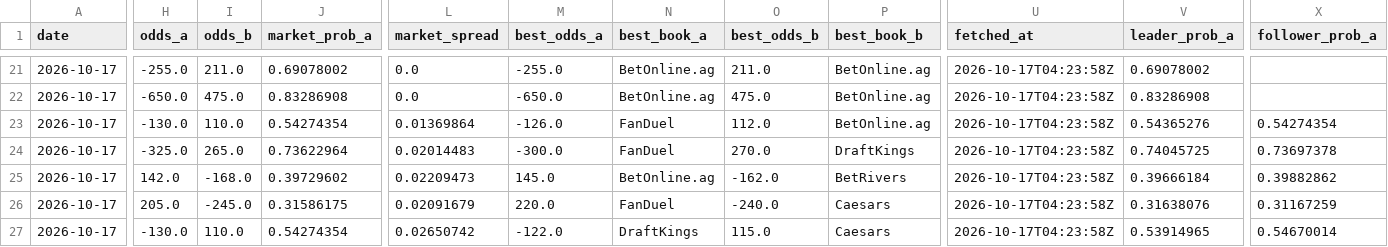
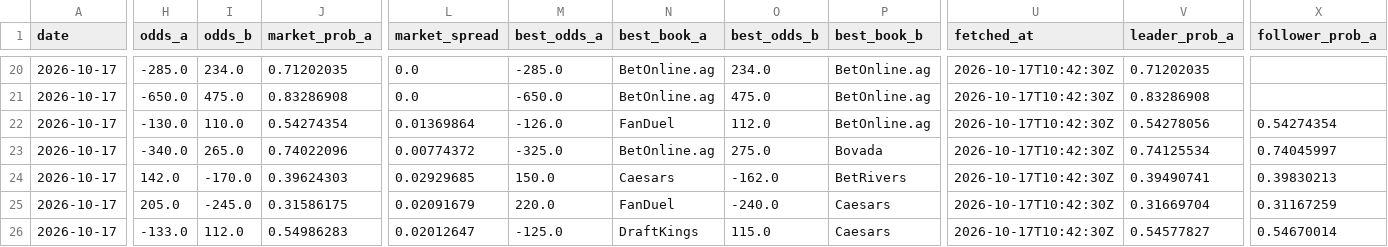
Before and after one commit to joshuakingsland/claude-fights, a CSV file: odds_upcoming.csv, drawn as a sheet; only a part is shown, gaps mark what is left out; addresses are those after the commit; the diff covers the shown part only; the diff names each change by its address in the sheet, - before the commit and + after, or states it on an @@ line.

```diff
--- a/odds_upcoming.csv
+++ b/odds_upcoming.csv
-H20 (odds_a): -255.0
+H20 (odds_a): -285.0
-I20 (odds_b): 211.0
+I20 (odds_b): 234.0
-J20 (market_prob_a): 0.69078002
+J20 (market_prob_a): 0.71202035
-M20 (best_odds_a): -255.0
+M20 (best_odds_a): -285.0
-O20 (best_odds_b): 211.0
+O20 (best_odds_b): 234.0
-U20:U26 (fetched_at): 2026-10-17T04:23:58Z
+U20:U26 (fetched_at): 2026-10-17T10:42:30Z
-V20 (leader_prob_a): 0.69078002
+V20 (leader_prob_a): 0.71202035
-V22 (leader_prob_a): 0.54365276
+V22 (leader_prob_a): 0.54278056
-H23 (odds_a): -325.0
+H23 (odds_a): -340.0
-J23 (market_prob_a): 0.73622964
+J23 (market_prob_a): 0.74022096
-L23 (market_spread): 0.02014483
+L23 (market_spread): 0.00774372
-M23 (best_odds_a): -300.0
+M23 (best_odds_a): -325.0
-N23 (best_book_a): FanDuel
+N23 (best_book_a): BetOnline.ag
-O23 (best_odds_b): 270.0
+O23 (best_odds_b): 275.0
-P23 (best_book_b): DraftKings
+P23 (best_book_b): Bovada
-V23 (leader_prob_a): 0.74045725
+V23 (leader_prob_a): 0.74125534
-X23 (follower_prob_a): 0.73697378
+X23 (follower_prob_a): 0.74045997
-I24 (odds_b): -168.0
+I24 (odds_b): -170.0
-J24 (market_prob_a): 0.39729602
+J24 (market_prob_a): 0.39624303
-L24 (market_spread): 0.02209473
+L24 (market_spread): 0.02929685
-M24 (best_odds_a): 145.0
+M24 (best_odds_a): 150.0
-N24 (best_book_a): BetOnline.ag
+N24 (best_book_a): Caesars
-V24 (leader_prob_a): 0.39666184
+V24 (leader_prob_a): 0.39490741
-X24 (follower_prob_a): 0.39882862
+X24 (follower_prob_a): 0.39830213
-V25 (leader_prob_a): 0.31638076
+V25 (leader_prob_a): 0.31669704
-H26 (odds_a): -130.0
+H26 (odds_a): -133.0
-I26 (odds_b): 110.0
+I26 (odds_b): 112.0
-J26 (market_prob_a): 0.54274354
+J26 (market_prob_a): 0.54986283
-L26 (market_spread): 0.02650742
+L26 (market_spread): 0.02012647
-M26 (best_odds_a): -122.0
+M26 (best_odds_a): -125.0
-V26 (leader_prob_a): 0.53914965
+V26 (leader_prob_a): 0.54577827
```
Also changed, not shown: 1 removed row and 126 edited cells elsewhere in this file, 8 other files.
